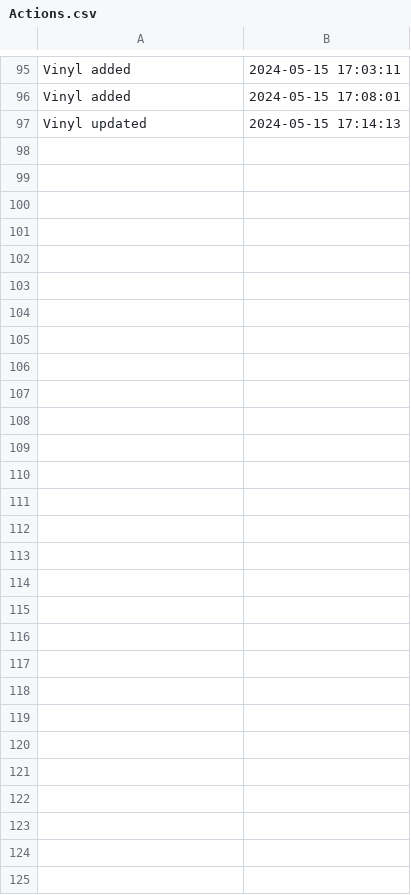
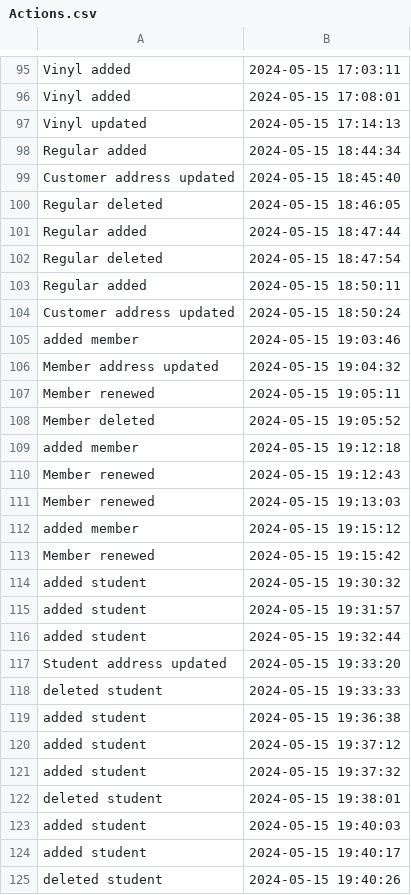
Before and after one commit to cosminabarbu/java, a CSV file: Files/Actions.csv, drawn as a sheet; only a part is shown, gaps mark what is left out.

Commit message:
Menu for customers

```diff
--- a/Files/Actions.csv
+++ b/Files/Actions.csv
@@ -97 +97,29 @@ Vinyl added, 2024-05-15 17:08:01
 Vinyl updated, 2024-05-15 17:14:13
+Regular added, 2024-05-15 18:44:34
+Customer address updated, 2024-05-15 18:45:40
+Regular deleted, 2024-05-15 18:46:05
+Regular added, 2024-05-15 18:47:44
+Regular deleted, 2024-05-15 18:47:54
+Regular added, 2024-05-15 18:50:11
+Customer address updated, 2024-05-15 18:50:24
+added member, 2024-05-15 19:03:46
+Member address updated, 2024-05-15 19:04:32
+Member renewed, 2024-05-15 19:05:11
+Member deleted, 2024-05-15 19:05:52
+added member, 2024-05-15 19:12:18
+Member renewed, 2024-05-15 19:12:43
+Member renewed, 2024-05-15 19:13:03
+added member, 2024-05-15 19:15:12
+Member renewed, 2024-05-15 19:15:42
+added student, 2024-05-15 19:30:32
+added student, 2024-05-15 19:31:57
+added student, 2024-05-15 19:32:44
+Student address updated, 2024-05-15 19:33:20
+deleted student, 2024-05-15 19:33:33
+added student, 2024-05-15 19:36:38
+added student, 2024-05-15 19:37:12
+added student, 2024-05-15 19:37:32
+deleted student, 2024-05-15 19:38:01
+added student, 2024-05-15 19:40:03
+added student, 2024-05-15 19:40:17
+deleted student, 2024-05-15 19:40:26
```
Also changed, not shown: out/production/java/Files/Actions.csv, 10 other files.
